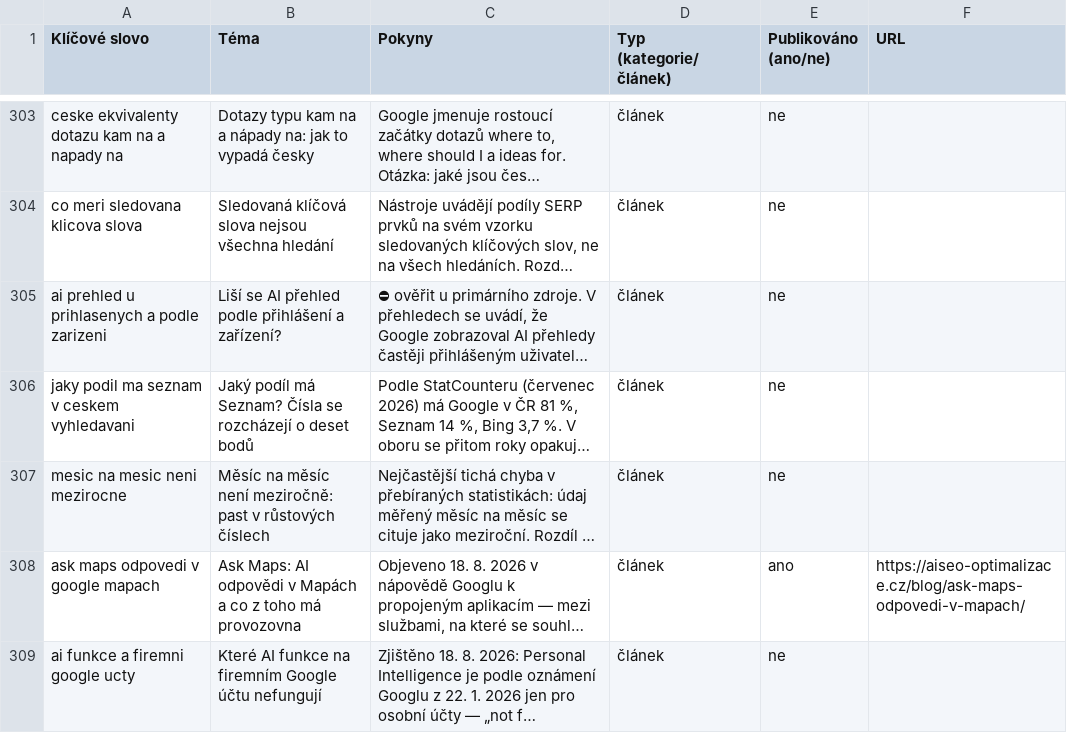
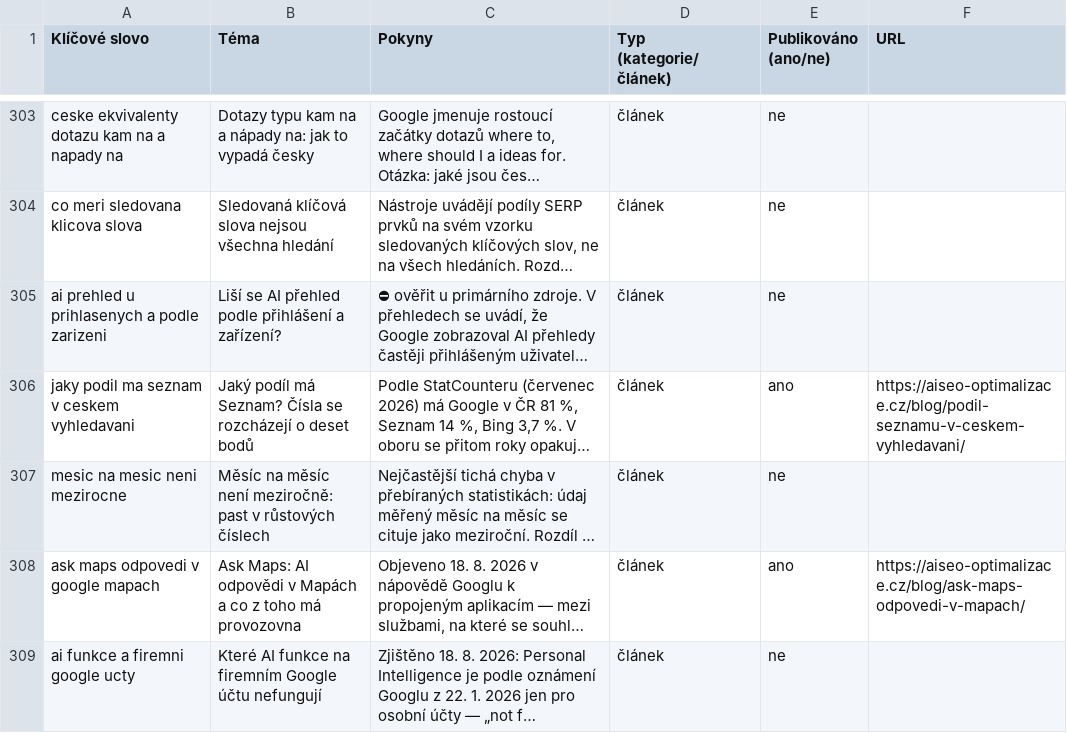
Before and after one commit to ultron-sniperdesign/aiseo-optimalizace, a CSV file: blogger/obsahovy-plan.csv, drawn as a sheet; only a part is shown, gaps mark what is left out; long unchanged cells end in …; the diff covers the shown part only; the diff names each change by its address in the sheet, - before the commit and + after, or states it on an @@ line.

Commit message:
Nový článek: podíl Seznamu — čísla se rozcházejí, protože měří jiné věci
Metodický rozbor toho, proč se podíl Seznamu v různých zdrojích liší
o víc než deset bodů. Ověřeno u primárních dokumentací 23. 8. 2026.

StatCounter (jejich vlastní FAQ): měřicí kód na 1M+ webů, 3+ mld.
zobrazení měsíčně, statistiky staví na zobrazeních stránek, ne na
unikátních uživatelích, "we do not impose artificial weightings",
revize 45 dní od zveřejnění. Podíl vyhledávačů = prokliky, které
dorazily na weby s jejich kódem. Tedy ne dotazy - a hledání bez
prokliku (AI odpovědi) je v takovém měření neviditelné.

NetMonitor/SPIR: od 6. 3. 2025 publikuje data i za VLOP/VLOSE;
návštěvnost zahraničních platforem se modeluje z PC panelu Gemius
a z panelů sousedních trhů. Metriky jsou RU, reach a čas - podíl
na vyhledávání z toho určit nejde.

Jediná ověřená čísla v článku: StatCounter za červenec 2026 (odečet
18. 8.) - Google 81,07 %, Seznam 14,05 %, Bing 3,72 %. Ostatní
kolující hodnoty jsem k primárnímu zdroji nedohledal, takže je
článek neuvádí jako alternativu.

Součástí je i vlastní pozorování: při hledání podkladů mi vyhledávání
vrátilo jako zdroj náš vlastní starší text s rozsahem 11-15 %.
Vlastní článek jsem jako oporu nepoužil.

OPRAVA DAT: kontrola proti commitům ukázala, že jak-overit-dostupnost-
ai-funkce a refresh ai-mode-vedle-sebe-v-chrome vyšly 20. 8., ale
nesly datum 19. 8. Frontmatter i dvě data odečtu v textu opraveny.

2x audit gpt-5.4: první 0 BLOCKING / 2 MAJOR (absolutní "žádný zdroj
neměří hledání" bez kvalifikace "veřejně"; stat s nulou), druhý
0 BLOCKING / 0 MAJOR / 2 MINOR. Vše opraveno.

Plán: řádek uzavřen, +1 nový (NetMonitor jako zdroj pro AI viditelnost).

```diff
--- a/blogger/obsahovy-plan.csv
+++ b/blogger/obsahovy-plan.csv
-E306 (Publikováno (ano/ne)): ne
+E306 (Publikováno (ano/ne)): ano
-F306 (URL): (empty)
+F306 (URL): https://aiseo-optimalizace.cz/blog/podil-seznamu-v-ceskem-vyhledavani/
```
Also changed, not shown: 1 added row elsewhere in this file, 9 other files.
